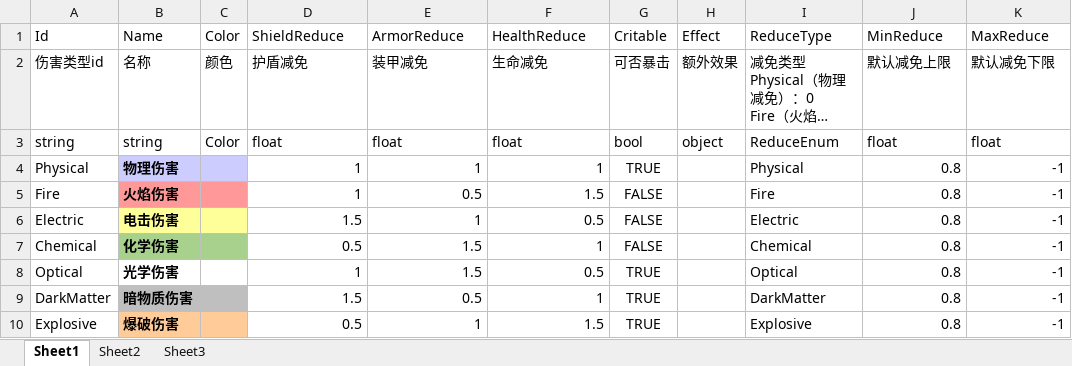
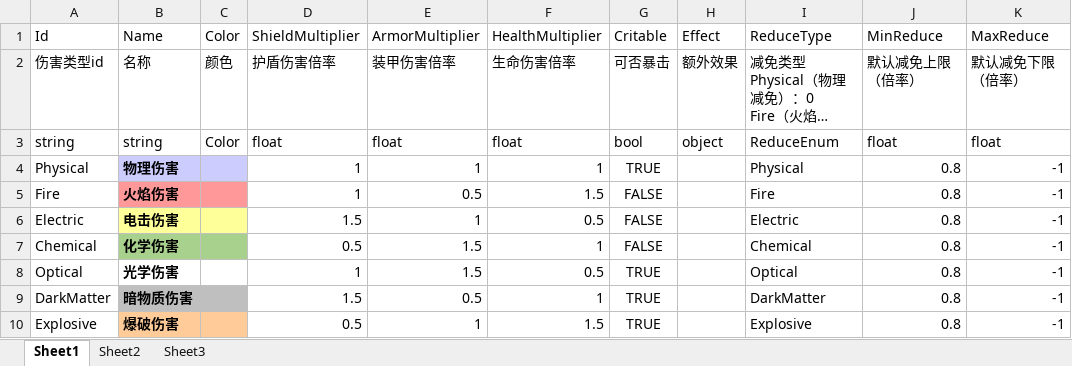
Before and after one commit to xlljc/GunfireDungeon, an Excel workbook: GunfireDungeon_Godot/excel/DamageConfig@伤害类型属性.xlsx, sheet Sheet1, drawn as a sheet; long unchanged cells end in …; values as stored, in another font and other column widths than the file's, no borders; conditional formats not drawn; the diff names each change by its address in the sheet, - before the commit and + after, or states it on an @@ line.

```diff
--- a/GunfireDungeon_Godot/excel/DamageConfig@伤害类型属性.xlsx (sheet Sheet1)
+++ b/GunfireDungeon_Godot/excel/DamageConfig@伤害类型属性.xlsx (sheet Sheet1)
-D1: ShieldReduce
+D1: ShieldMultiplier
-E1: ArmorReduce
+E1: ArmorMultiplier
-F1: HealthReduce
+F1: HealthMultiplier
-D2: 护盾减免
+D2: 护盾伤害倍率
-E2: 装甲减免
+E2: 装甲伤害倍率
-F2: 生命减免
+F2: 生命伤害倍率
-J2: 默认减免上限
+J2: 默认减免上限（倍率）
-K2: 默认减免下限
+K2: 默认减免下限（倍率）
```
Also changed, not shown: GunfireDungeon_Godot/excel/RoleBase@角色属性.xlsx, 4 other files.
